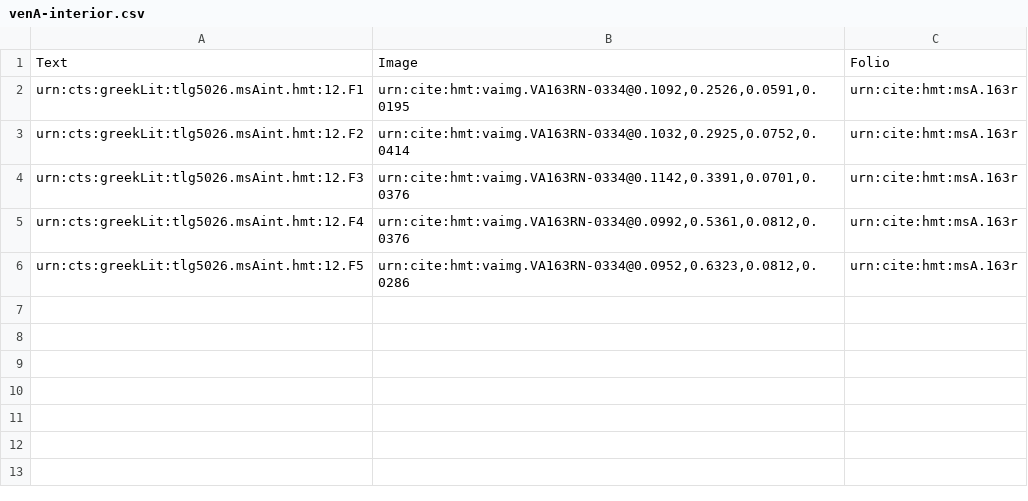
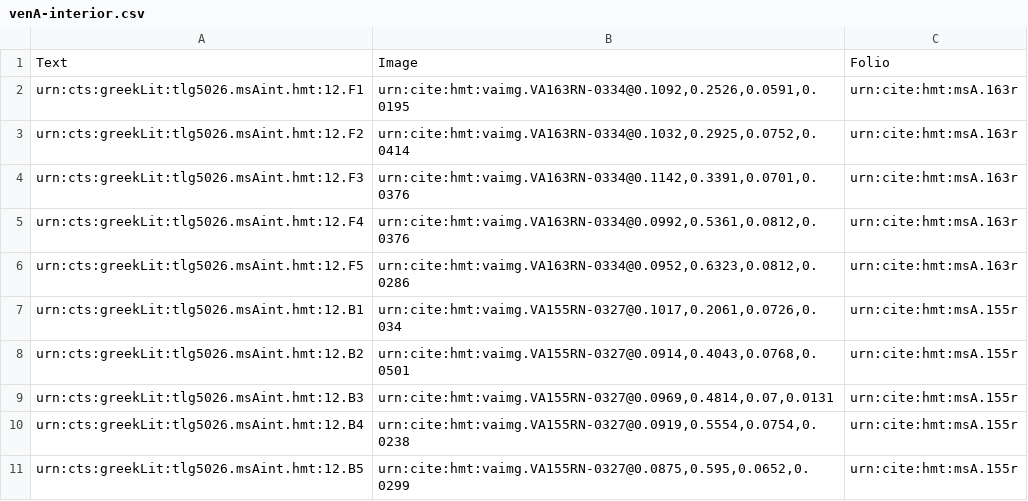
Before and after one commit to hmteditors/alums1, a CSV file: hmt-12/collections/venA-interior.csv, drawn as a sheet.

Commit message:
merged the interiors

```diff
--- a/hmt-12/collections/venA-interior.csv
+++ b/hmt-12/collections/venA-interior.csv
@@ -6 +6,6 @@ urn:cts:greekLit:tlg5026.msAint.hmt:12.F4,"urn:cite:hmt:vaimg.VA163RN-0334@0.099
 urn:cts:greekLit:tlg5026.msAint.hmt:12.F5,"urn:cite:hmt:vaimg.VA163RN-0334@0.0952,0.6323,0.0812,0.0286",urn:cite:hmt:msA.163r
+urn:cts:greekLit:tlg5026.msAint.hmt:12.B1,"urn:cite:hmt:vaimg.VA155RN-0327@0.1017,0.2061,0.0726,0.034",urn:cite:hmt:msA.155r
+urn:cts:greekLit:tlg5026.msAint.hmt:12.B2,"urn:cite:hmt:vaimg.VA155RN-0327@0.0914,0.4043,0.0768,0.0501",urn:cite:hmt:msA.155r
+urn:cts:greekLit:tlg5026.msAint.hmt:12.B3,"urn:cite:hmt:vaimg.VA155RN-0327@0.0969,0.4814,0.07,0.0131",urn:cite:hmt:msA.155r
+urn:cts:greekLit:tlg5026.msAint.hmt:12.B4,"urn:cite:hmt:vaimg.VA155RN-0327@0.0919,0.5554,0.0754,0.0238",urn:cite:hmt:msA.155r
+urn:cts:greekLit:tlg5026.msAint.hmt:12.B5,"urn:cite:hmt:vaimg.VA155RN-0327@0.0875,0.595,0.0652,0.0299",urn:cite:hmt:msA.155r
```
